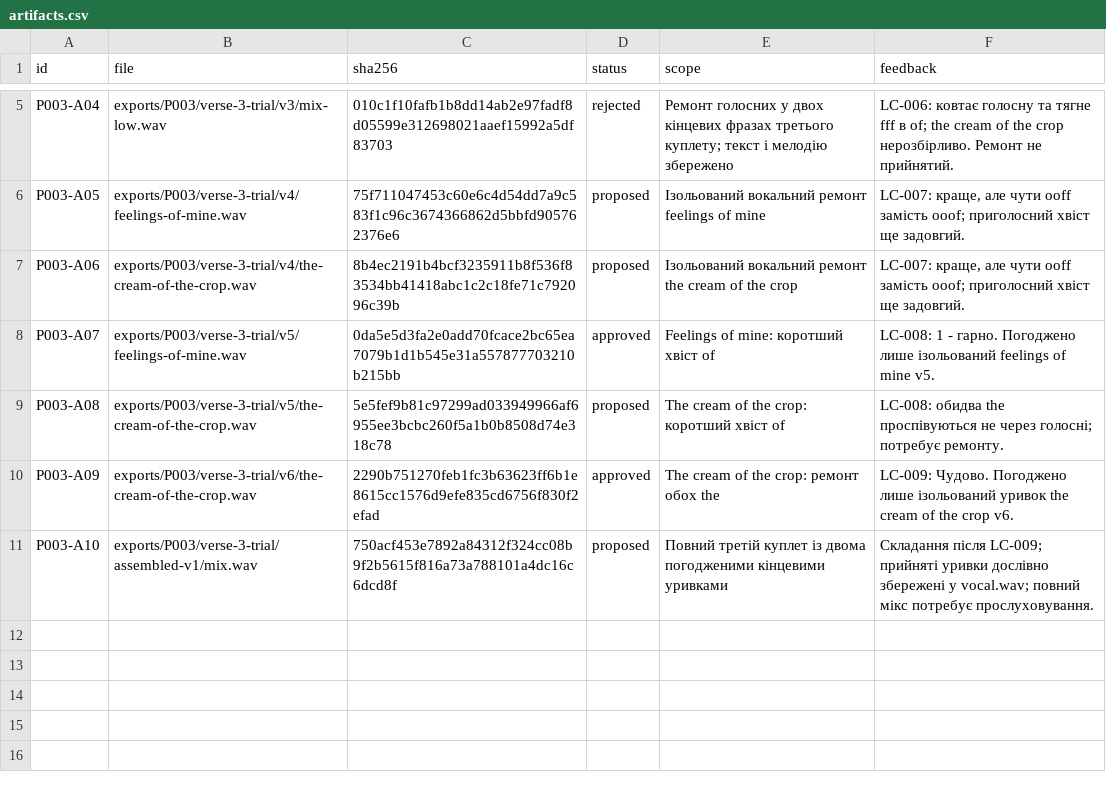
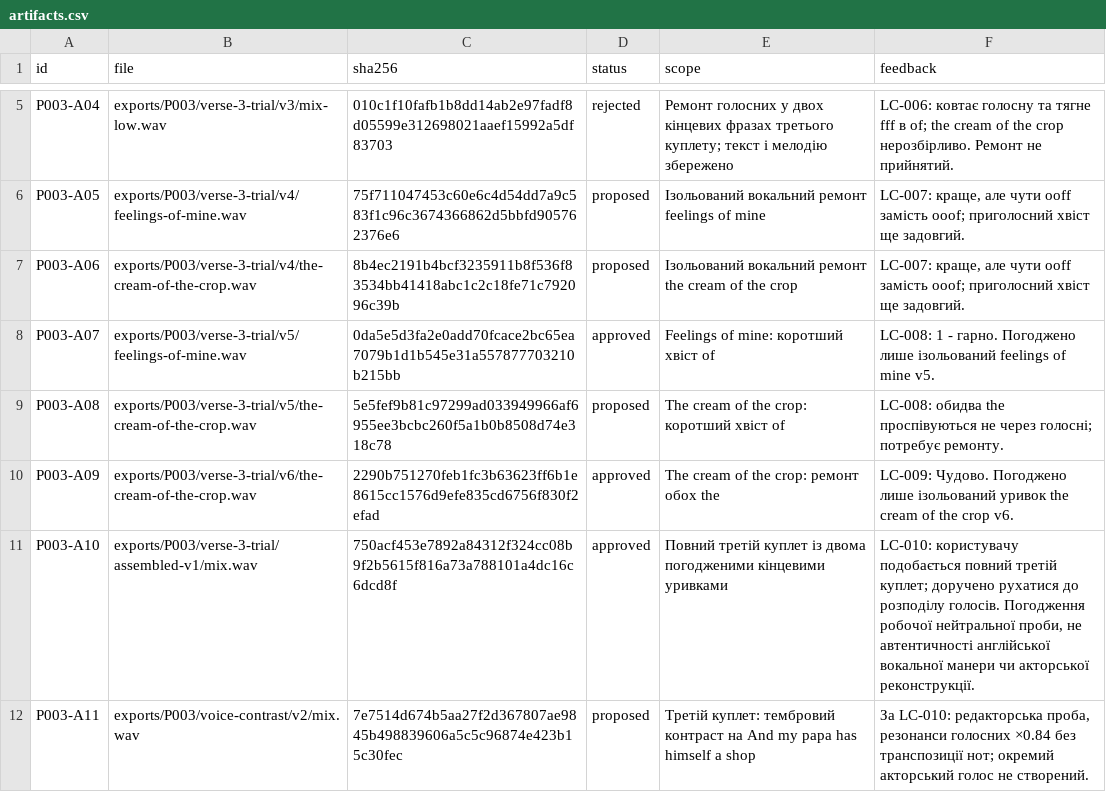
Before and after one commit to michkovsky/za-dvoma-zaitsiamy-dub, a CSV file: pilots/P003/artifacts.csv, drawn as a sheet; only a part is shown, gaps mark what is left out.

Commit message:
Підготувати тембровий вступ на рядку про магазин

```diff
--- a/pilots/P003/artifacts.csv
+++ b/pilots/P003/artifacts.csv
@@ -10,2 +10,3 @@ P003-A08,exports/P003/verse-3-trial/v5/the-cream-of-the-crop.wav,5e5fef9b81c9729
 P003-A09,exports/P003/verse-3-trial/v6/the-cream-of-the-crop.wav,2290b751270feb1fc3b63623ff6b1e8615cc1576d9efe835cd6756f830f2efad,approved,The cream of the crop: ремонт обох the,LC-009: Чудово. Погоджено лише ізольований уривок the cream of the crop v6.
-P003-A10,exports/P003/verse-3-trial/assembled-v1/mix.wav,750acf453e7892a84312f324cc08b9f2b5615f816a73a788101a4dc16c6dcd8f,proposed,Повний третій куплет із двома погодженими кінцевими уривками,Складання після LC-009; прийняті уривки дослівно збережені у vocal.wav; повний мікс потребує прослуховування.
+P003-A10,exports/P003/verse-3-trial/assembled-v1/mix.wav,750acf453e7892a84312f324cc08b9f2b5615f816a73a788101a4dc16c6dcd8f,approved,Повний третій куплет із двома погодженими кінцевими уривками,"LC-010: користувачу подобається повний третій куплет; доручено рухатися до розподілу голосів. Погодження робочої нейтральної проби, не автентичності англійської вокальної манери чи акторської реконструкції."
+P003-A11,exports/P003/voice-contrast/v2/mix.wav,7e7514d674b5aa27f2d367807ae9845b498839606a5c5c96874e423b15c30fec,proposed,Третій куплет: тембровий контраст на And my papa has himself a shop,"За LC-010: редакторська проба, резонанси голосних ×0.84 без транспозиції нот; окремий акторський голос не створений."
```
Also changed, not shown: 3 other files.
